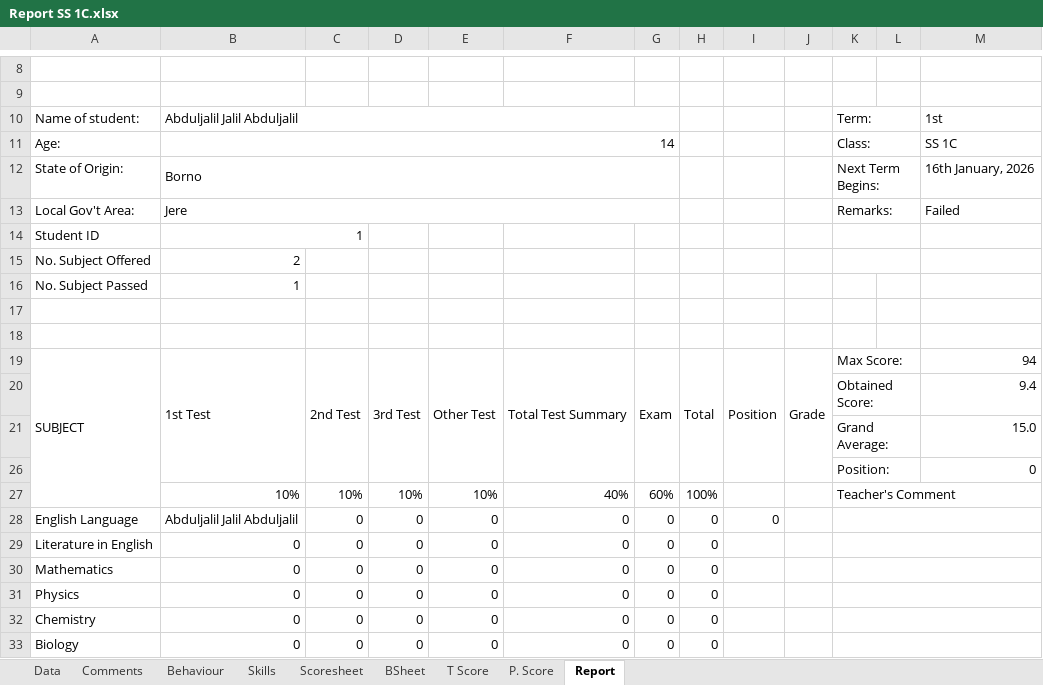
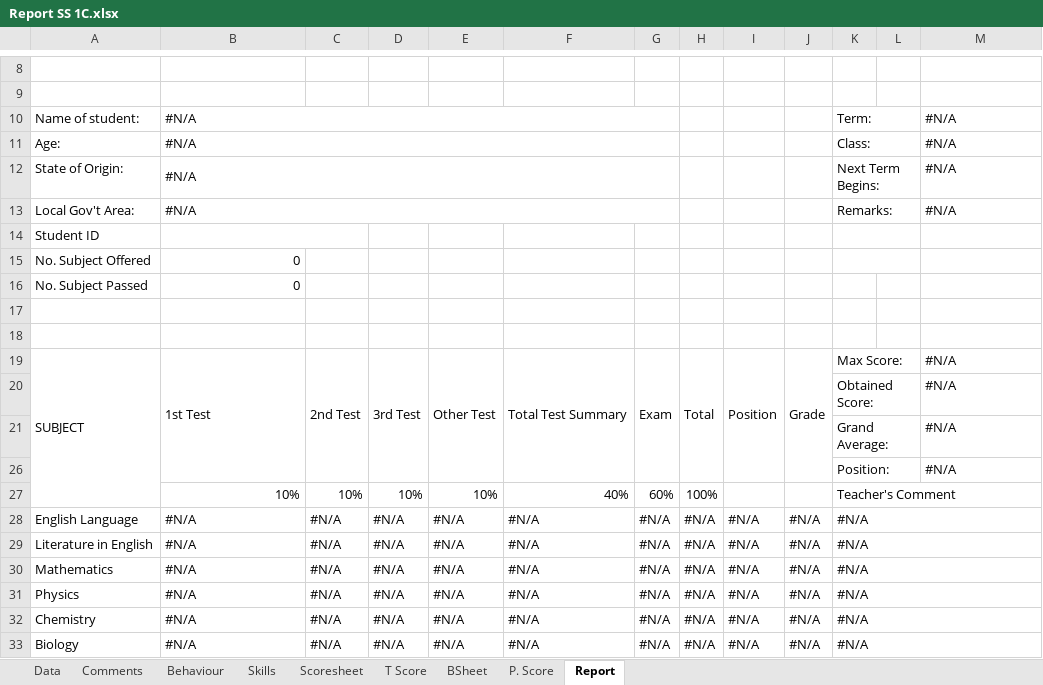
Before and after one commit to kobicdroid/RubyPortal, an Excel workbook: Report SS 1C.xlsx, sheet Report, drawn as a sheet; only a part is shown, gaps mark what is left out; values as stored, in another font and other column widths than the file's, no cell formats; charts and pictures and conditional formats not drawn; the diff covers the shown part only; the diff names each change by its address in the sheet, - before the commit and + after, or states it on an @@ line.

```diff
--- a/Report SS 1C.xlsx (sheet Report)
+++ b/Report SS 1C.xlsx (sheet Report)
@@ sheet tab order changed: Data | Comments | Behaviour | Skills | Scoresheet | T Score | BSheet | P. Score | Report @@
-B10: Abduljalil Jalil Abduljalil
+B10: #N/A
-M10: 1st
+M10: #N/A
-B11: 14
+B11: #N/A
-M11: SS 1C
+M11: #N/A
-B12: Borno
+B12: #N/A
-M12: 16th January, 2026
+M12: #N/A
-B13: Jere
+B13: #N/A
-M13: Failed
+M13: #N/A
-B14: 1
+B14: (empty)
-B15: 2
+B15: 0
-B16: 1
+B16: 0
-M19: 94
+M19: #N/A
-M20: 9.4
+M20: #N/A
-M21: 15.0
+M21: #N/A
-M26: 0
+M26: #N/A
-B28: Abduljalil Jalil Abduljalil
+B28: #N/A
-C28:C33: 0
+C28:C33: #N/A
-D28:D33: 0
+D28:D33: #N/A
-E28:E33: 0
+E28:E33: #N/A
-F28:F33: 0
+F28:F33: #N/A
-G28:G33: 0
+G28:G33: #N/A
-H28:H33: 0
+H28:H33: #N/A
-I28: 0
+I28: #N/A
-J28:J33: (empty)
+J28:J33: #N/A
-K28:K33: (empty)
+K28:K33: #N/A
-B29:B33: 0
+B29:B33: #N/A
-I29:I33: (empty)
+I29:I33: #N/A
```
Also changed, not shown: 197 edited cells elsewhere in this sheet, sheet Scoresheet, sheet BSheet, sheet Comments, sheet T Score, sheet Skills, sheet Behaviour, 2 more sheets, cell formats, formulas that keep their value, charts or pictures.
